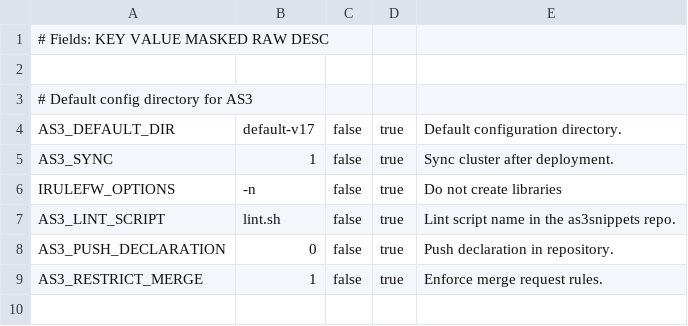
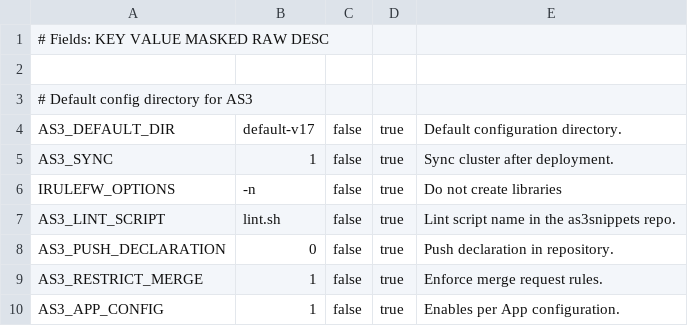
Before and after one commit to AxiansITSecurity/Restsh, a CSV file: restsh/templates/aafw/ci_variables_as3.csv, drawn as a sheet.

Commit message:
Upd: Add AS3_APP_CONFIG CI/CD Variable

```diff
--- a/restsh/templates/aafw/ci_variables_as3.csv
+++ b/restsh/templates/aafw/ci_variables_as3.csv
@@ -9 +9,2 @@ AS3_PUSH_DECLARATION,0,false,true,Push declaration in repository.
 AS3_RESTRICT_MERGE,1,false,true,Enforce merge request rules.
+AS3_APP_CONFIG,1,false,true,Enables per App configuration.
```
